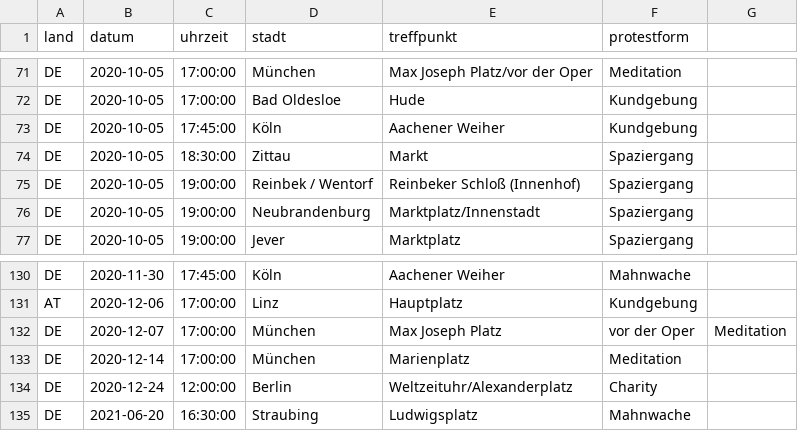
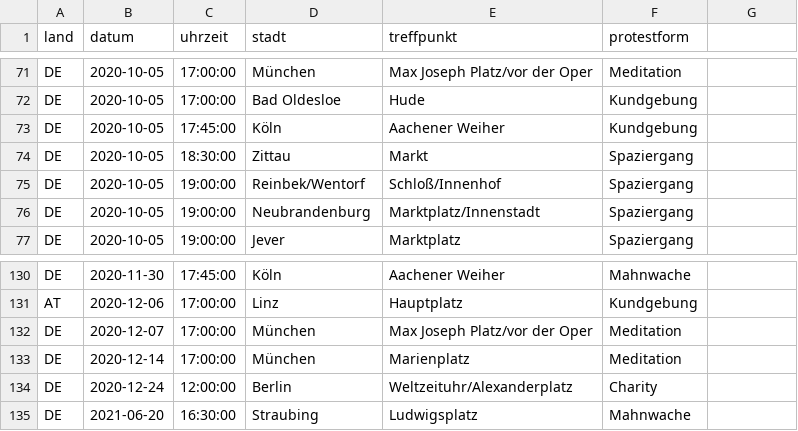
Before and after one commit to anonymous-tld/m.terminkalender.top, a CSV file: _data/demotermine.csv, drawn as a sheet; only a part is shown, gaps mark what is left out.

Commit message:
Update demotermine.csv from https://demo.terminkalender.top/demotermine.csv

```diff
--- a/_data/demotermine.csv
+++ b/_data/demotermine.csv
@@ -74,3 +74,3 @@ DE,2020-10-05,17:45:00,Köln,Aachener Weiher,Kundgebung
 DE,2020-10-05,18:30:00,Zittau,Markt,Spaziergang
-DE,2020-10-05,19:00:00,Reinbek / Wentorf,Reinbeker Schloß (Innenhof),Spaziergang
+DE,2020-10-05,19:00:00,Reinbek/Wentorf,Schloß/Innenhof,Spaziergang
 DE,2020-10-05,19:00:00,Neubrandenburg,Marktplatz/Innenstadt,Spaziergang
@@ -131,3 +131,3 @@ DE,2020-11-30,17:45:00,Köln,Aachener Weiher,Mahnwache
 AT,2020-12-06,17:00:00,Linz,Hauptplatz,Kundgebung
-DE,2020-12-07,17:00:00,München,Max Joseph Platz, vor der Oper,Meditation
+DE,2020-12-07,17:00:00,München,Max Joseph Platz/vor der Oper,Meditation
 DE,2020-12-14,17:00:00,München,Marienplatz,Meditation
```
